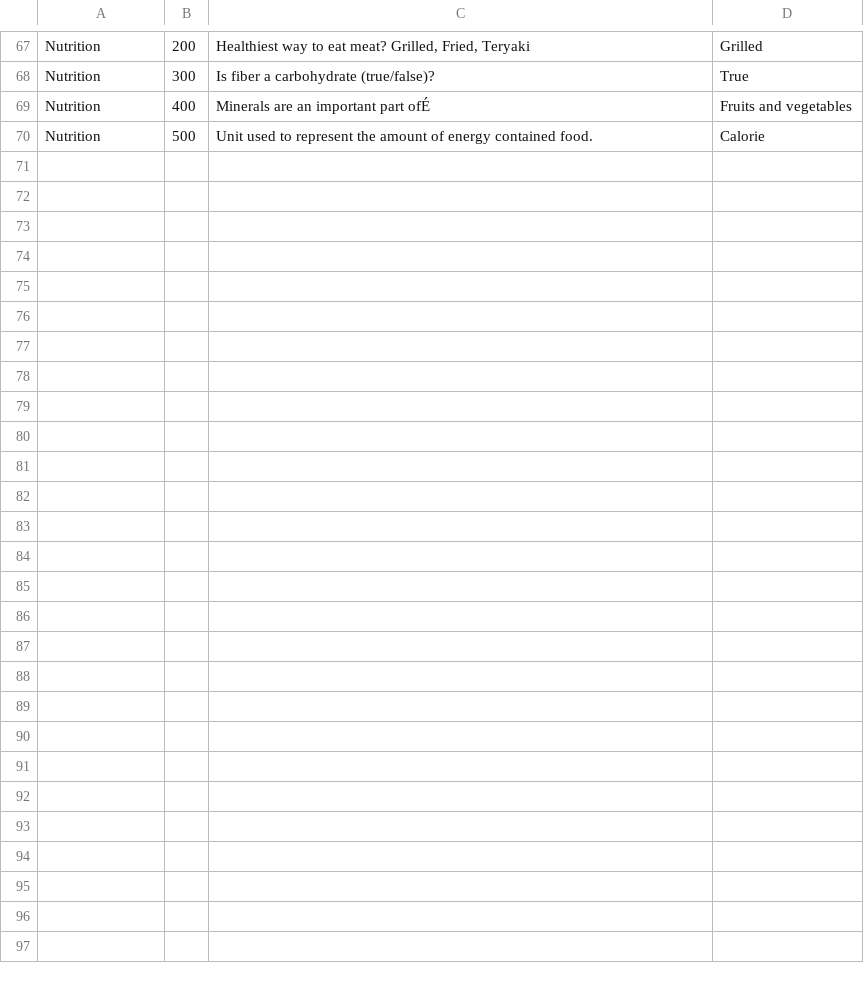
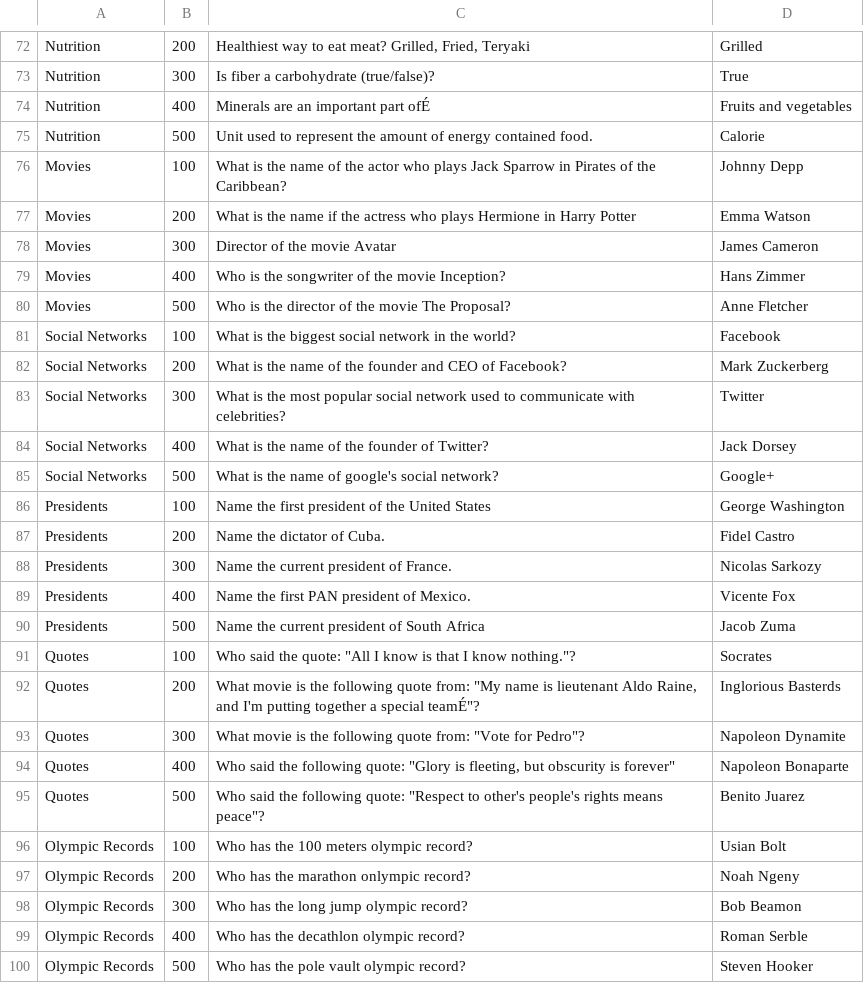
Before and after one commit to Spenser309/Jeopardy, a CSV file: jeopardy.csv, drawn as a sheet; only a part is shown, gaps mark what is left out; the diff covers the shown part only; the diff names each change by its address in the sheet, - before the commit and + after, or states it on an @@ line.

Commit message:
Completed the Jeopardy Code.  Needs testing over network.  Will test with Alejandro tomorow.

```diff
--- a/jeopardy.csv
+++ b/jeopardy.csv
+row 76: Movies | 100 | What is the name of the actor who plays Jack Sparrow in Pirates of the Caribbean? | Johnny Depp
+row 77: Movies | 200 | What is the name if the actress who plays Hermione in Harry Potter | Emma Watson
+row 78: Movies | 300 | Director of the movie Avatar | James Cameron
+row 79: Movies | 400 | Who is the songwriter of the movie Inception? | Hans Zimmer
+row 80: Movies | 500 | Who is the director of the movie The Proposal? | Anne Fletcher
+row 81: Social Networks | 100 | What is the biggest social network in the world? | Facebook
+row 82: Social Networks | 200 | What is the name of the founder and CEO of Facebook? | Mark Zuckerberg
+row 83: Social Networks | 300 | What is the most popular social network used to communicate with celebrities? | Twitter
+row 84: Social Networks | 400 | What is the name of the founder of Twitter? | Jack Dorsey
+row 85: Social Networks | 500 | What is the name of google's social network? | Google+
+row 86: Presidents | 100 | Name the first president of the United States | George Washington
+row 87: Presidents | 200 | Name the dictator of Cuba. | Fidel Castro
+row 88: Presidents | 300 | Name the current president of France. | Nicolas Sarkozy
+row 89: Presidents | 400 | Name the first PAN president of Mexico. | Vicente Fox
+row 90: Presidents | 500 | Name the current president of South Africa | Jacob Zuma
+row 91: Quotes | 100 | Who said the quote: "All I know is that I know nothing."? | Socrates
+row 92: Quotes | 200 | What movie is the following quote from: "My name is lieutenant Aldo Raine, and I'm putting together a special teamÉ"? | Inglorious Basterds
+row 93: Quotes | 300 | What movie is the following quote from: "Vote for Pedro"? | Napoleon Dynamite
+row 94: Quotes | 400 | Who said the following quote: "Glory is fleeting, but obscurity is forever" | Napoleon Bonaparte
+row 95: Quotes | 500 | Who said the following quote: "Respect to other's people's rights means peace"? | Benito Juarez
+row 96: Olympic Records | 100 | Who has the 100 meters olympic record? | Usian Bolt
+row 97: Olympic Records | 200 | Who has the marathon onlympic record? | Noah Ngeny
+row 98: Olympic Records | 300 | Who has the long jump olympic record? | Bob Beamon
+row 99: Olympic Records | 400 | Who has the decathlon olympic record? | Roman Serble
+row 100: Olympic Records | 500 | Who has the pole vault olympic record? | Steven Hooker
```
Also changed, not shown: 5 added rows elsewhere in this file, 6 other files.
